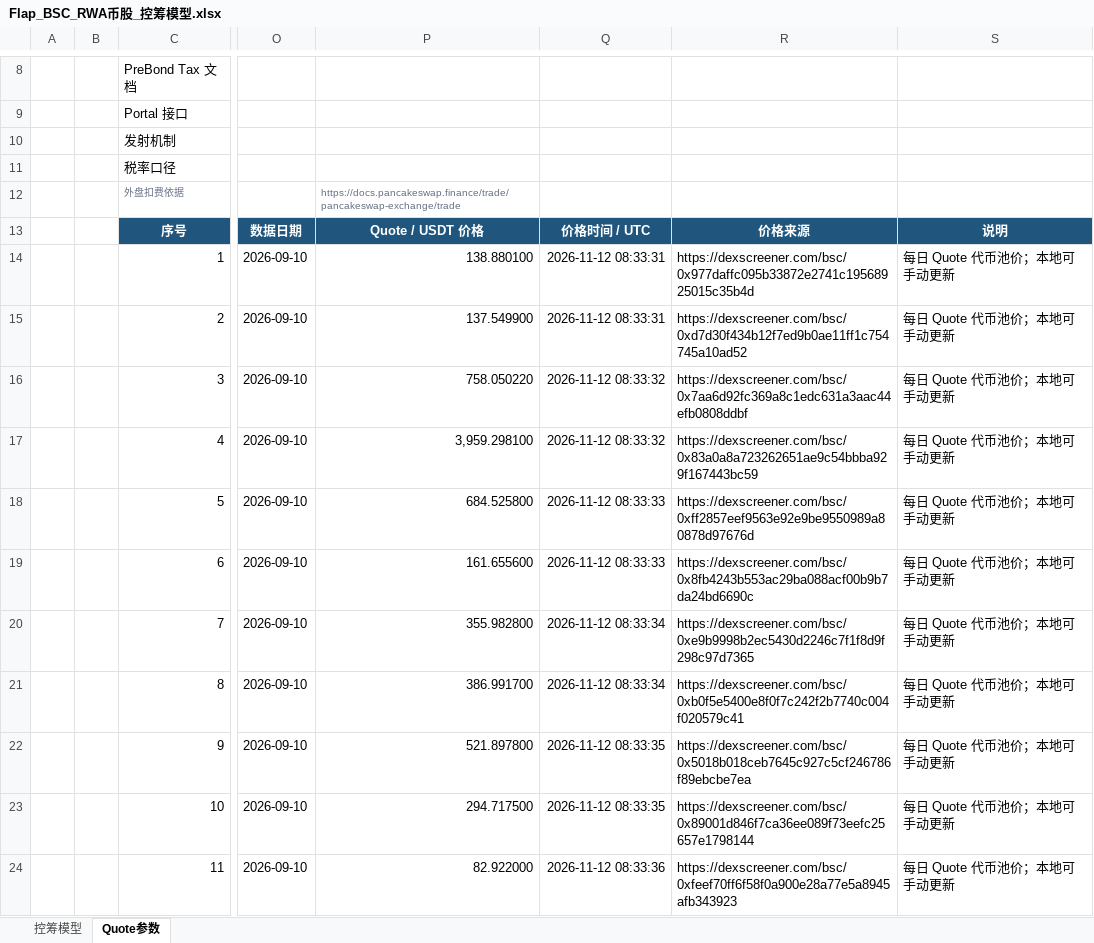
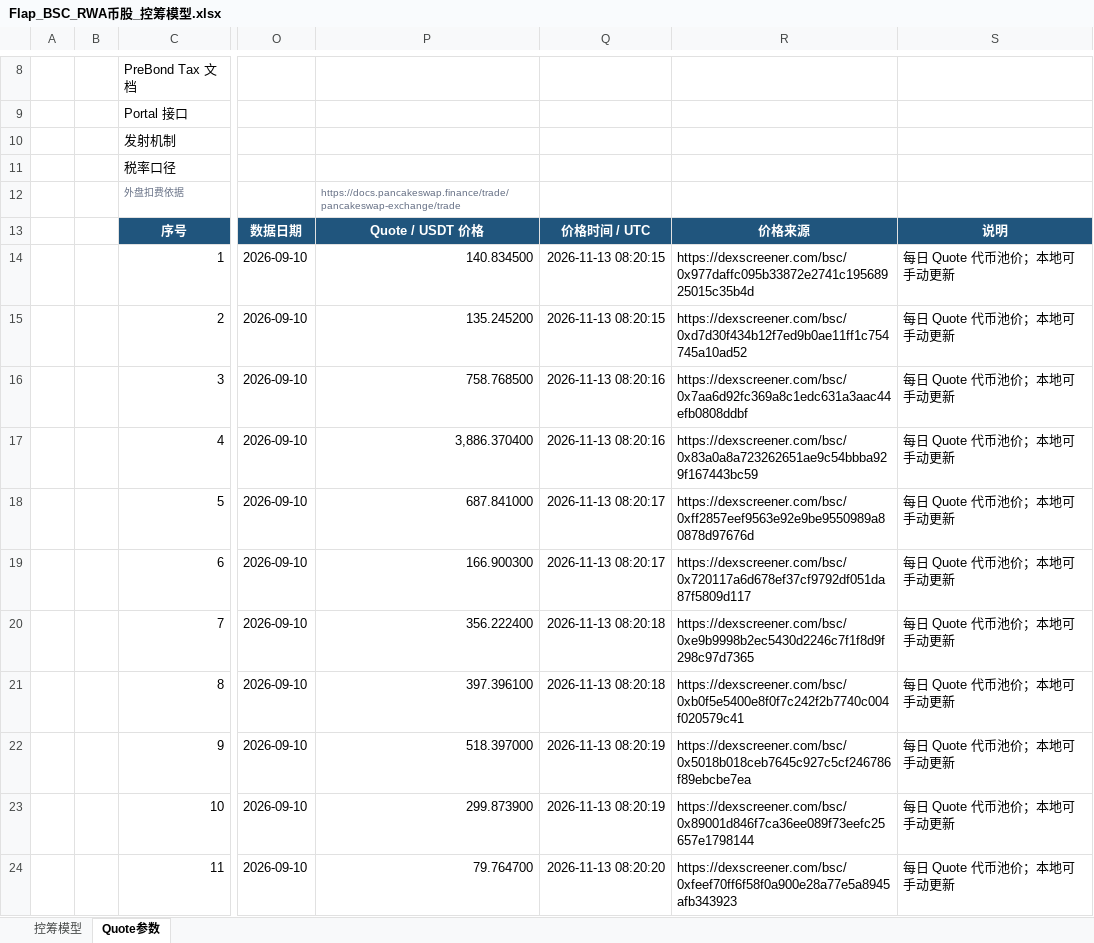
Before and after one commit to bella07021/stock-quote-route-liquidity, an Excel workbook: excel/latest/Flap_BSC_RWA币股_控筹模型.xlsx, sheet Quote参数, drawn as a sheet; only a part is shown, gaps mark what is left out; values as stored, in another font and other column widths than the file's, no borders; the diff covers the shown part only; the diff names each change by its address in the sheet, - before the commit and + after, or states it on an @@ line.

```diff
--- a/excel/latest/Flap_BSC_RWA币股_控筹模型.xlsx (sheet Quote参数)
+++ b/excel/latest/Flap_BSC_RWA币股_控筹模型.xlsx (sheet Quote参数)
-P14: 138.880100
+P14: 140.834500
-Q14:Q15: 2026-11-12 08:33:31
+Q14:Q15: 2026-11-13 08:20:15
-P15: 137.549900
+P15: 135.245200
-P16: 758.050220
+P16: 758.768500
-Q16:Q17: 2026-11-12 08:33:32
+Q16:Q17: 2026-11-13 08:20:16
-P17: 3,959.298100
+P17: 3,886.370400
-P18: 684.525800
+P18: 687.841000
-Q18:Q19: 2026-11-12 08:33:33
+Q18:Q19: 2026-11-13 08:20:17
-P19: 161.655600
+P19: 166.900300
-R19: https://dexscreener.com/bsc/0x8fb4243b553ac29ba088acf00b9b7da24bd6690c
+R19: https://dexscreener.com/bsc/0x720117a6d678ef37cf9792df051da87f5809d117
-P20: 355.982800
+P20: 356.222400
-Q20:Q21: 2026-11-12 08:33:34
+Q20:Q21: 2026-11-13 08:20:18
-P21: 386.991700
+P21: 397.396100
-P22: 521.897800
+P22: 518.397000
-Q22:Q23: 2026-11-12 08:33:35
+Q22:Q23: 2026-11-13 08:20:19
-P23: 294.717500
+P23: 299.873900
-P24: 82.922000
+P24: 79.764700
-Q24: 2026-11-12 08:33:36
+Q24: 2026-11-13 08:20:20
```
Also changed, not shown: 25 edited cells elsewhere in this sheet, excel/latest/Flap_MYX_控筹模型.xlsx, excel/latest/FourMeme_4Stock_BNC4_控筹模型.xlsx, 4 other files.
